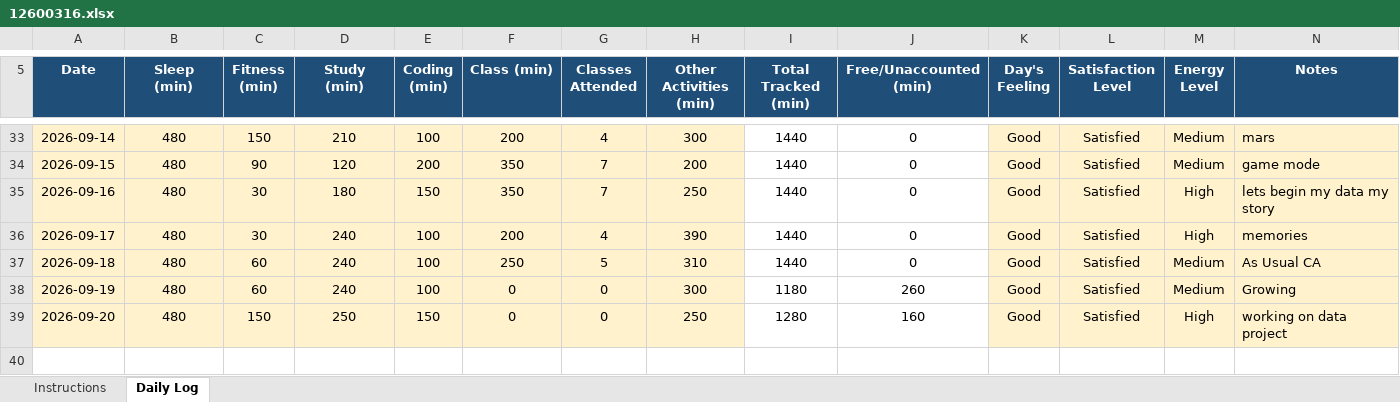
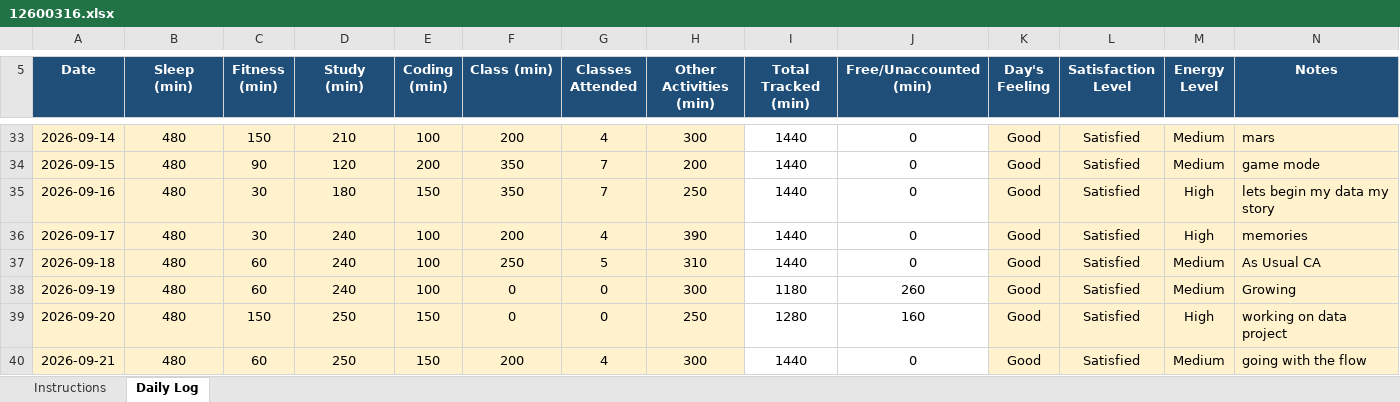
Before and after one commit to eZpiyush/CAP776, an Excel workbook: 12600316.xlsx, sheet Daily Log, drawn as a sheet; only a part is shown, gaps mark what is left out; values as stored, in another font and other column widths than the file's, no borders; conditional formats not drawn; the diff names each change by its address in the sheet, - before the commit and + after, or states it on an @@ line.

Commit message:
update of 21st Aug

```diff
--- a/12600316.xlsx (sheet Daily Log)
+++ b/12600316.xlsx (sheet Daily Log)
+row 40: 2026-09-21 | 480 | 60 | 250 | 150 | 200 | 4 | 300 | 1440 | 0 | Good | Satisfied | Medium | going with the flow
```
